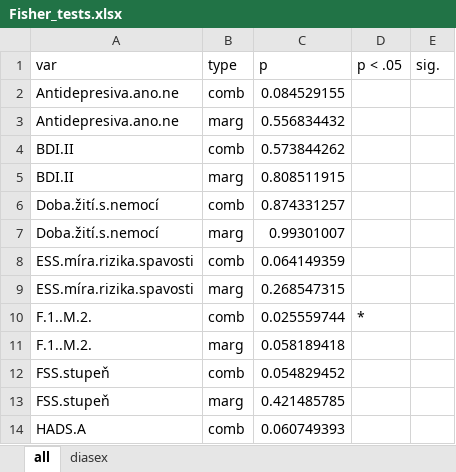
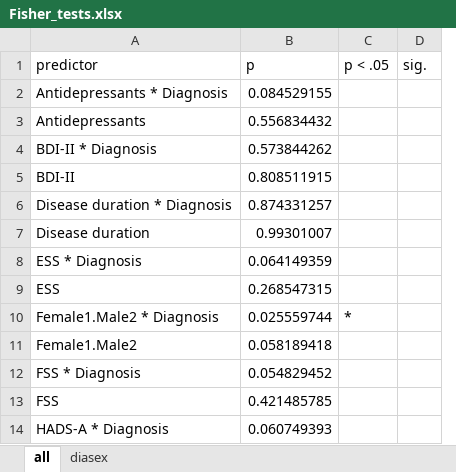
Before and after one commit to josefmana/narc_diffISSUE, an Excel workbook: tabs/Fisher_tests.xlsx, sheet all, drawn as a sheet; only a part is shown; values as stored, in another font and other column widths than the file's, no borders; removed rows and columns are numbered as before the commit, all else as after; the diff names each change by its address in the sheet, - before the commit and + after, or states it on an @@ line.

```diff
--- a/tabs/Fisher_tests.xlsx (sheet all)
+++ b/tabs/Fisher_tests.xlsx (sheet all)
-column A (var), rows 2-14: Antidepresiva.ano.ne | Antidepresiva.ano.ne | BDI.II | BDI.II | Doba.žití.s.nemocí | Doba.žití.s.nemocí | ESS.míra.rizika.spavosti | ESS.míra.rizika.spavosti | F.1..M.2. | F.1..M.2. | FSS.stupeň | FSS.stupeň | HADS.A
-column B (type), rows 2-14: comb | marg | comb | marg | comb | marg | comb | marg | comb | marg | comb | marg | comb
+column A (predictor), rows 2-14: Antidepressants * Diagnosis | Antidepressants | BDI-II * Diagnosis | BDI-II | Disease duration * Diagnosis | Disease duration | ESS * Diagnosis | ESS | Female1.Male2 * Diagnosis | Female1.Male2 | FSS * Diagnosis | FSS | HADS-A * Diagnosis
```
Also changed, not shown: tabs/crosstabs_diasex.xlsx, 2 other files.
